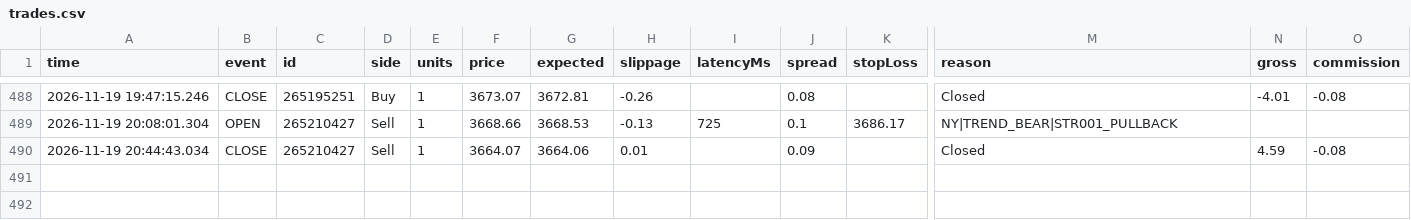
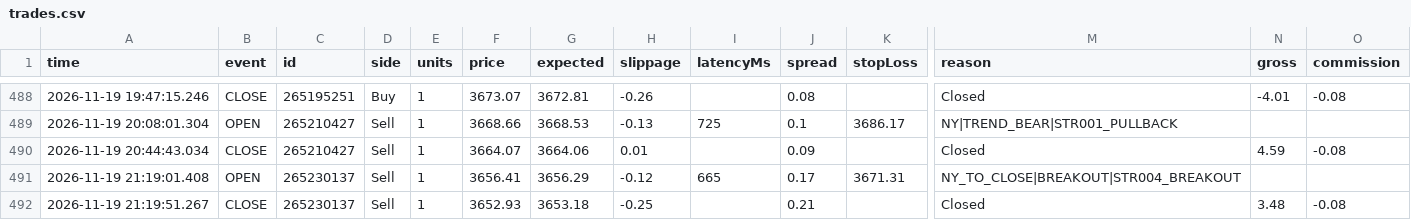
Before and after one commit to piyavutkkl-ch/tgrockza55-ai-cbot-backtest-lab, a CSV file: data/live/XAUUSD/trades.csv, drawn as a sheet; only a part is shown, gaps mark what is left out; rows hold the shown columns only; the diff names each change by its address in the sheet, - before the commit and + after, or states it on an @@ line.

Commit message:
chore(live): sync verified trade telemetry (N=431)

```diff
--- a/data/live/XAUUSD/trades.csv
+++ b/data/live/XAUUSD/trades.csv
+row 491: 2026-11-19 21:19:01.408 | OPEN | 265230137 | Sell | 1 | 3656.41 | 3656.29 | -0.12 | 665 | 0.17 | 3671.31 | NY_TO_CLOSE|BREAKOUT|STR004_BREAKOUT
+row 492: 2026-11-19 21:19:51.267 | CLOSE | 265230137 | Sell | 1 | 3652.93 | 3653.18 | -0.25 |  | 0.21 |  | Closed | 3.48 | -0.08
```
Also changed, not shown: 15 other files.
